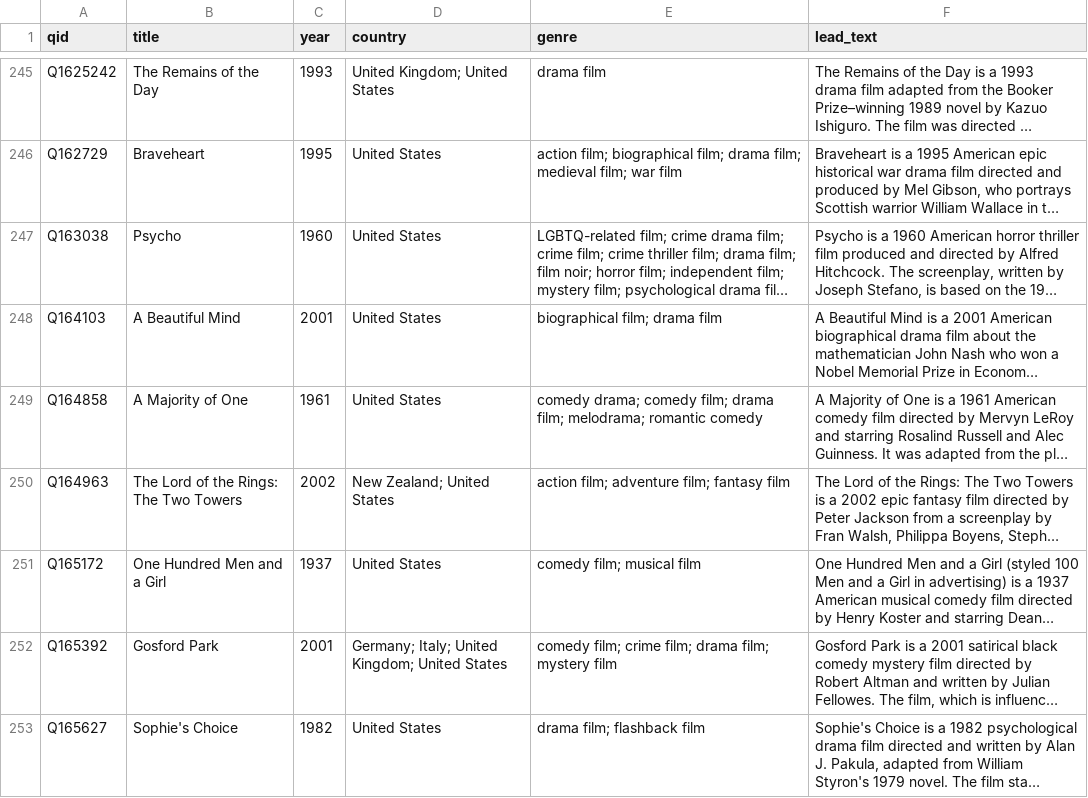
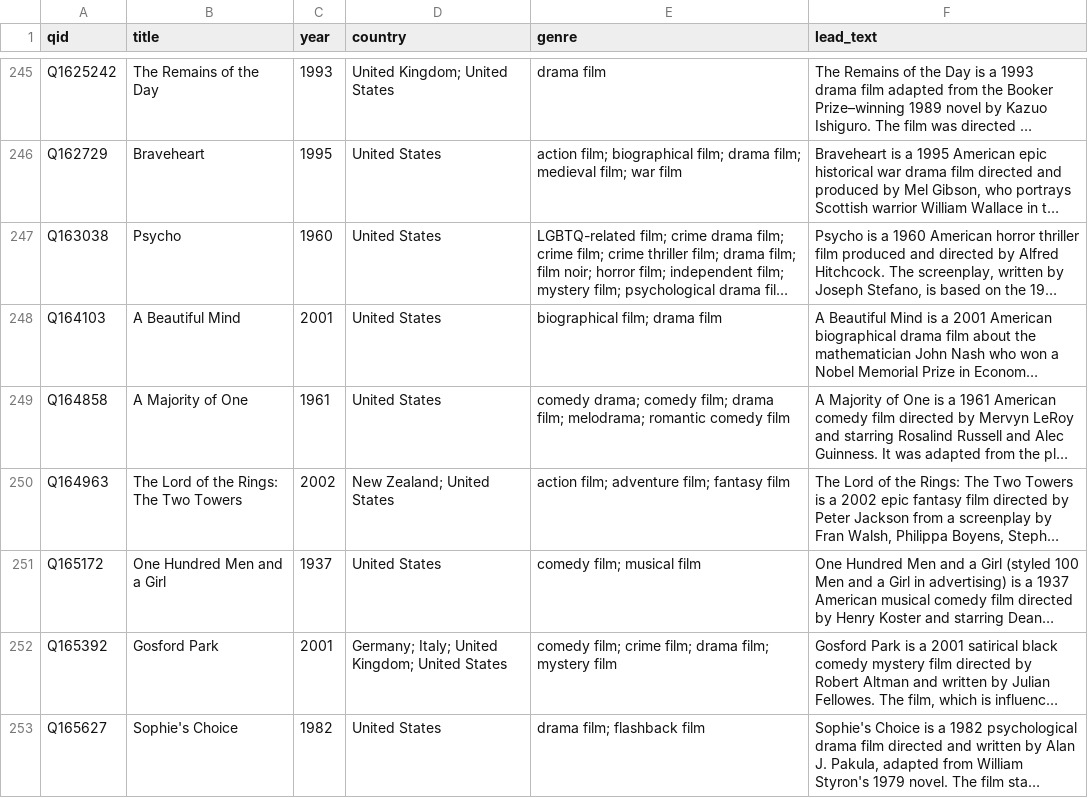
Before and after one commit to 2shaaaa/hollywood-social-net, a CSV file: data/output/run3/nodes_films.csv, drawn as a sheet; only a part is shown, gaps mark what is left out; long unchanged cells end in …; the diff covers the shown part only; the diff names each change by its address in the sheet, - before the commit and + after, or states it on an @@ line.

```diff
--- a/data/output/run3/nodes_films.csv
+++ b/data/output/run3/nodes_films.csv
-E249 (genre): …romantic comedy
+E249 (genre): …romantic comedy film
```
Also changed, not shown: 10 edited cells elsewhere in this file, data/output/run3/nodes_events.csv, data/output/run3/replaced_in_role_edges.csv, 11 other files.
